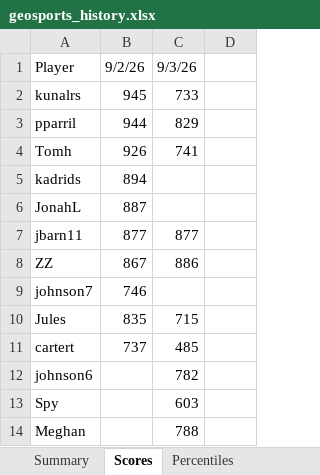
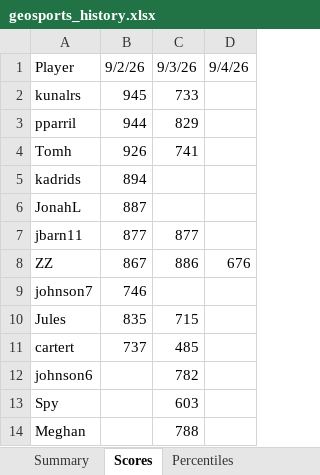
Before and after one commit to thenehan2442/geosport, an Excel workbook: geosports_history.xlsx, sheet Scores, drawn as a sheet; values as stored, in another font and other column widths than the file's, no borders; the diff names each change by its address in the sheet, - before the commit and + after, or states it on an @@ line.

```diff
--- a/geosports_history.xlsx (sheet Scores)
+++ b/geosports_history.xlsx (sheet Scores)
-D1: (empty)
+D1: 9/4/26
-D8: (empty)
+D8: 676
```
Also changed, not shown: sheet Summary, sheet Daily Summary, sheet Percentiles.
